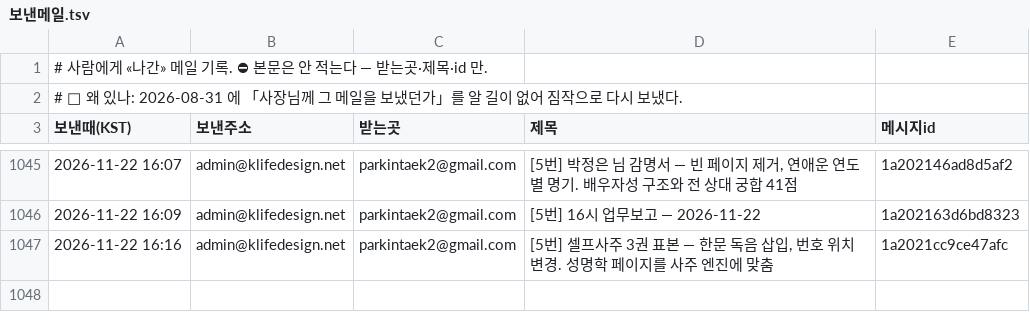
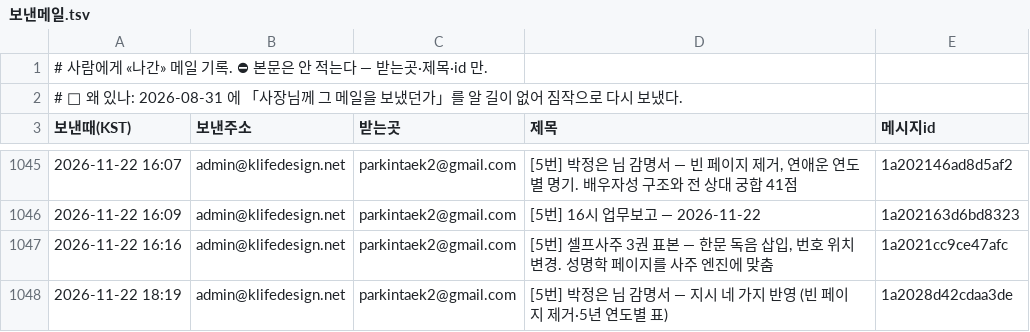
Before and after one commit to parkintaek2-gif/seoulmarkets, a TSV file: docs/보낸메일.tsv, drawn as a sheet; only a part is shown, gaps mark what is left out.

Commit message:
보낸메일 기록 — 2026-11-22 18:19 [5번] 박정은 님 감명서 — 지시 네 가지 반영 (빈 페이지 제거·5년 연도별 표)

```diff
--- a/docs/보낸메일.tsv
+++ b/docs/보낸메일.tsv
@@ -1047 +1047,2 @@
 2026-11-22 16:16	admin@klifedesign.net	parkintaek2@gmail.com	[5번] 셀프사주 3권 표본 — 한문 독음 삽입, 번호 위치 변경. 성명학 페이지를 사주 엔진에 맞춤	1a2021cc9ce47afc
+2026-11-22 18:19	admin@klifedesign.net	parkintaek2@gmail.com	[5번] 박정은 님 감명서 — 지시 네 가지 반영 (빈 페이지 제거·5년 연도별 표)	1a2028d42cdaa3de
```
